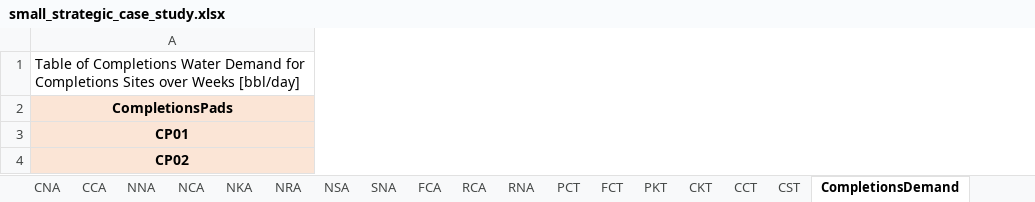
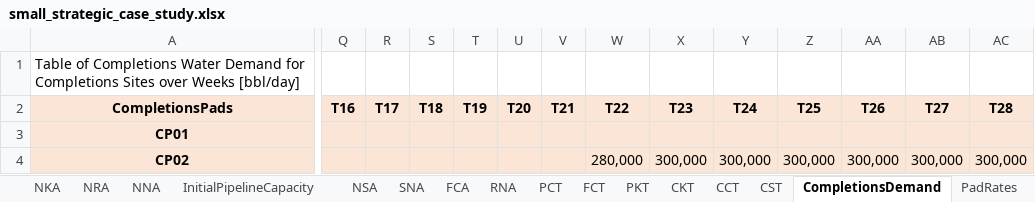
Before and after one commit to project-pareto/project-pareto, an Excel workbook: pareto/case_studies/small_strategic_case_study.xlsx, sheet CompletionsDemand, drawn as a sheet; only a part is shown, gaps mark what is left out; values as stored, in another font and other column widths than the file's, no borders; the diff covers the shown part only; the diff names each change by its address in the sheet, - before the commit and + after, or states it on an @@ line.

```diff
--- a/pareto/case_studies/small_strategic_case_study.xlsx (sheet CompletionsDemand)
+++ b/pareto/case_studies/small_strategic_case_study.xlsx (sheet CompletionsDemand)
@@ sheet tab order changed: NKA | NRA | NNA | InitialPipelineCapacity | NSA | SNA | FCA | RNA | PCT | FCT | PKT | CKT | CCT | CST | CompletionsDemand | PadRates @@
+column Q (T16), empty
+column R (T17), empty
+column S (T18), empty
+column T (T19), empty
+column U (T20), empty
+column V (T21), empty
+column W (T22), row 4: 280,000
+column X (T23), row 4: 300,000
+column Y (T24), row 4: 300,000
+column Z (T25), row 4: 300,000
+column AA (T26), row 4: 300,000
+column AB (T27), row 4: 300,000
+column AC (T28), row 4: 300,000
```
Also changed, not shown: 24 added columns and 29 edited cells elsewhere in this sheet, sheet InitialPipelineCapacity, sheet FlowbackRates, sheet FreshwaterSourcingAvailability, sheet PadRates, sheet PipelineExpansionCost, sheet StorageExpansionCost, 14 more sheets, 1 other file.
